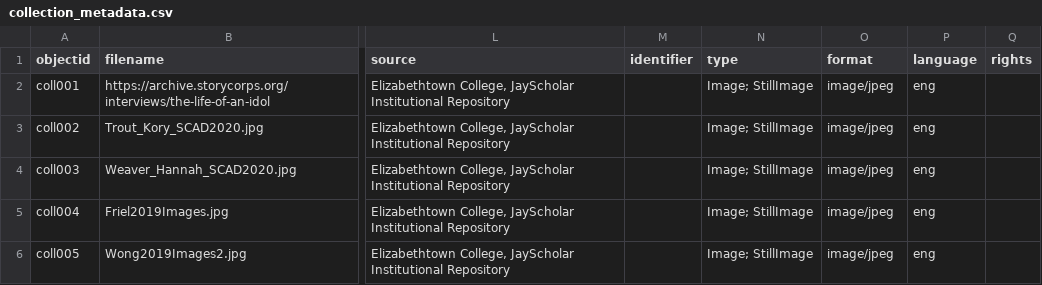
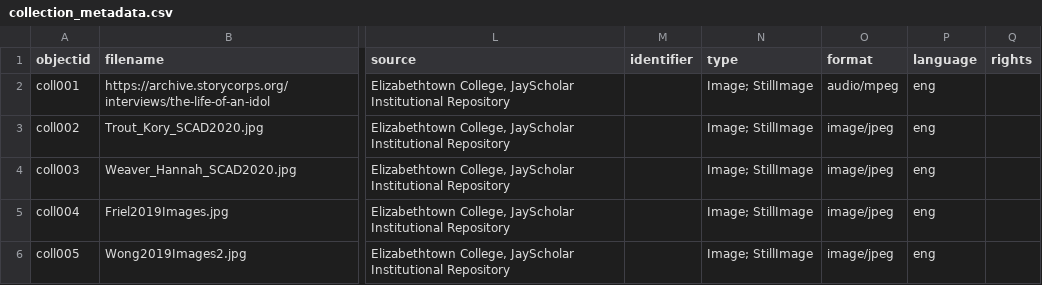
Before and after one commit to smkrall/comm145_images, a CSV file: _data/collection_metadata.csv, drawn as a sheet; only a part is shown, gaps mark what is left out; the diff names each change by its address in the sheet, - before the commit and + after, or states it on an @@ line.

Commit message:
Update collection_metadata.csv

```diff
--- a/_data/collection_metadata.csv
+++ b/_data/collection_metadata.csv
-O2 (format): image/jpeg
+O2 (format): audio/mpeg
```
